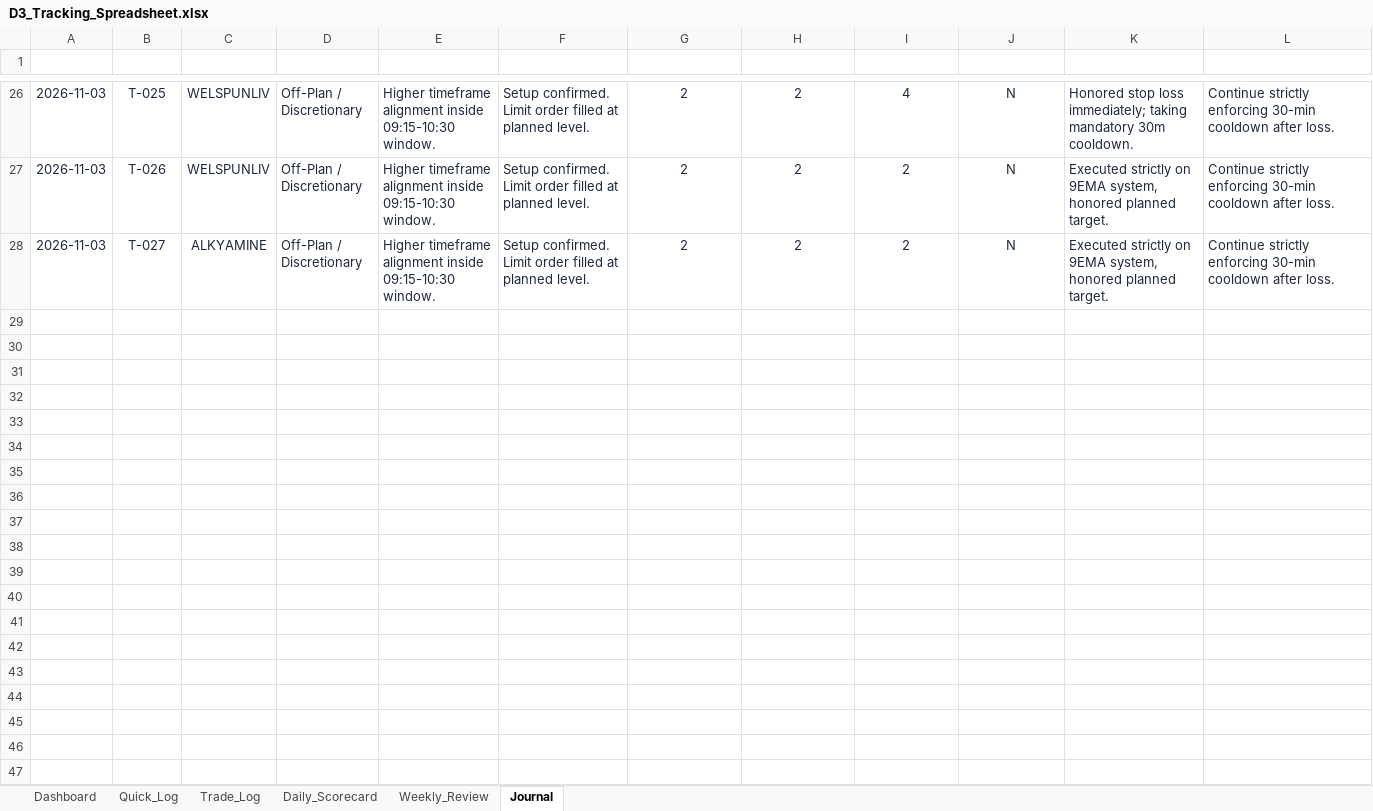
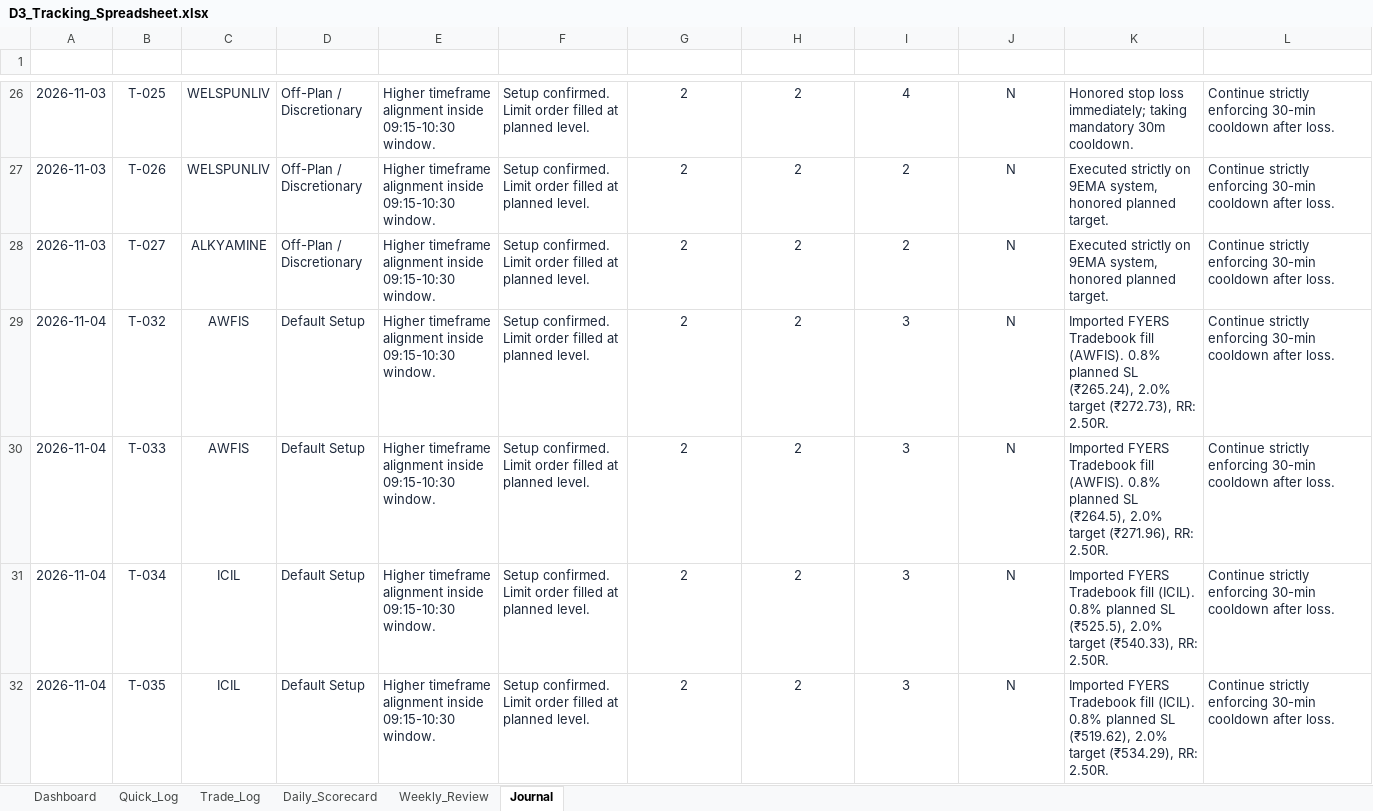
Before and after one commit to trading9429-codes/Trading-Journal, an Excel workbook: deliverables/D3_Tracking_Spreadsheet.xlsx, sheet Journal, drawn as a sheet; only a part is shown, gaps mark what is left out; values as stored, in another font and other column widths than the file's, no borders; rows hold the shown columns only; the diff covers the shown part only; the diff names each change by its address in the sheet, - before the commit and + after, or states it on an @@ line.

```diff
--- a/deliverables/D3_Tracking_Spreadsheet.xlsx (sheet Journal)
+++ b/deliverables/D3_Tracking_Spreadsheet.xlsx (sheet Journal)
+row 29: 2026-11-04 | T-032 | AWFIS | Default Setup | Higher timeframe alignment inside 09:15-10:30 window. | Setup confirmed. Limit order filled at planned level. | 2 | 2 | 3 | N | Imported FYERS Tradebook fill (AWFIS). 0.8% planned SL (₹265.24), 2.0% target (₹272.73), RR: 2.50R. | Continue strictly enforcing 30-min cooldown after loss.
+row 30: 2026-11-04 | T-033 | AWFIS | Default Setup | Higher timeframe alignment inside 09:15-10:30 window. | Setup confirmed. Limit order filled at planned level. | 2 | 2 | 3 | N | Imported FYERS Tradebook fill (AWFIS). 0.8% planned SL (₹264.5), 2.0% target (₹271.96), RR: 2.50R. | Continue strictly enforcing 30-min cooldown after loss.
+row 31: 2026-11-04 | T-034 | ICIL | Default Setup | Higher timeframe alignment inside 09:15-10:30 window. | Setup confirmed. Limit order filled at planned level. | 2 | 2 | 3 | N | Imported FYERS Tradebook fill (ICIL). 0.8% planned SL (₹525.5), 2.0% target (₹540.33), RR: 2.50R. | Continue strictly enforcing 30-min cooldown after loss.
+row 32: 2026-11-04 | T-035 | ICIL | Default Setup | Higher timeframe alignment inside 09:15-10:30 window. | Setup confirmed. Limit order filled at planned level. | 2 | 2 | 3 | N | Imported FYERS Tradebook fill (ICIL). 0.8% planned SL (₹519.62), 2.0% target (₹534.29), RR: 2.50R. | Continue strictly enforcing 30-min cooldown after loss.
```
Also changed, not shown: 12 added rows elsewhere in this sheet, sheet Trade_Log, sheet Quick_Log, sheet Daily_Scorecard, sheet Dashboard, sheet Weekly_Review, charts or pictures, 2 other files.
